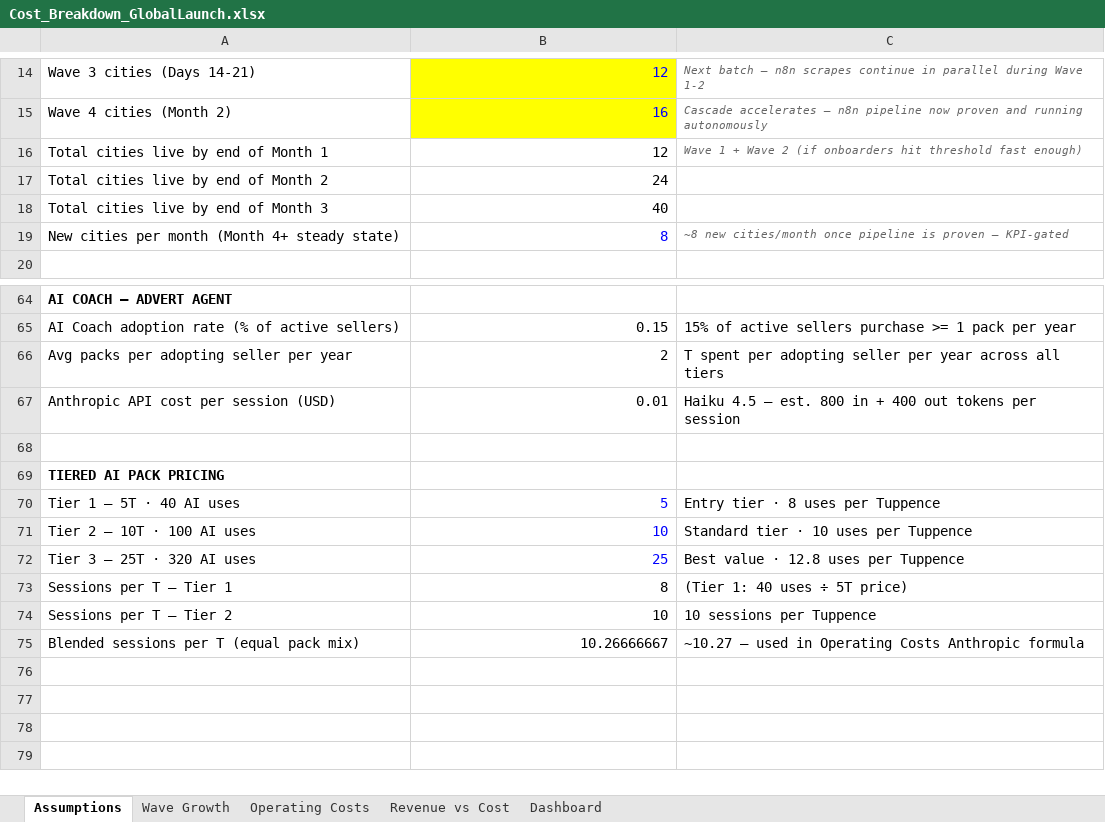
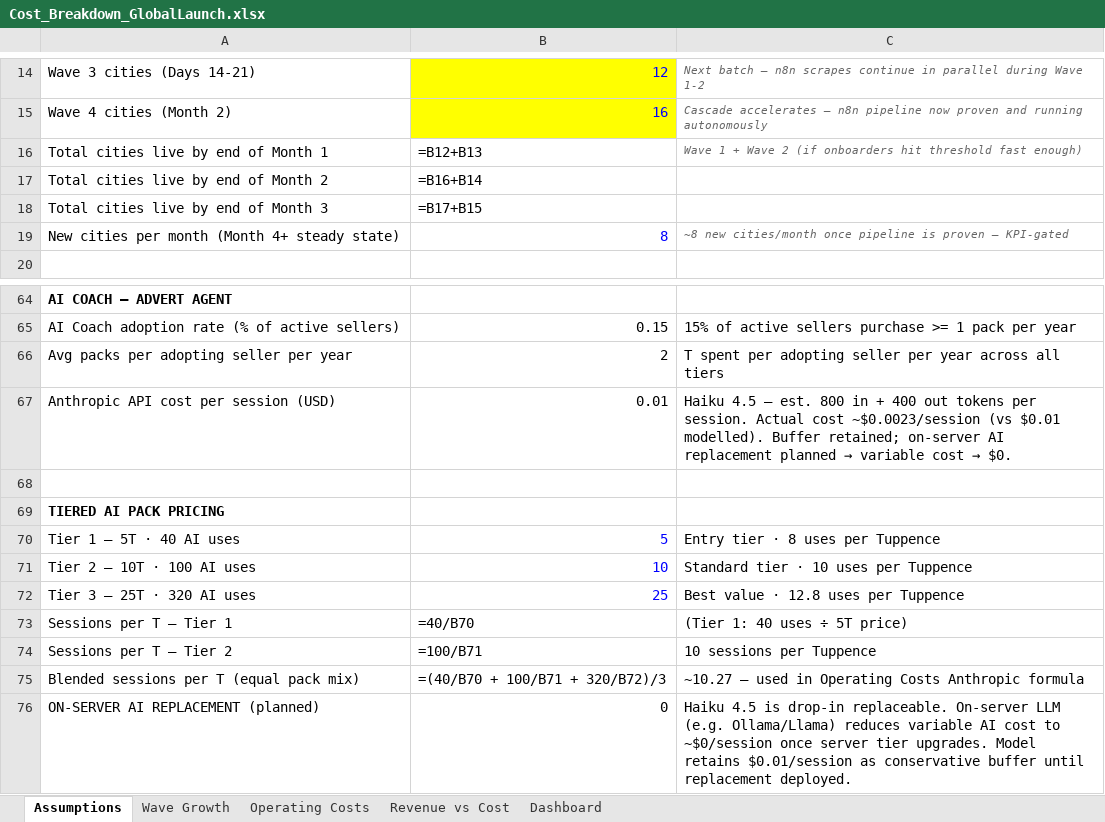
Before and after one commit to dmcontiki2/marketsquare, an Excel workbook: Cost_Breakdown_GlobalLaunch.xlsx, sheet Assumptions, drawn as a sheet; only a part is shown, gaps mark what is left out; values as stored, in another font and other column widths than the file's, no borders; formulas without a stored value are shown as written; the diff names each change by its address in the sheet, - before the commit and + after, or states it on an @@ line.

Commit message:
Session 45: Paystack seller subscription flow, market-note endpoint, B4 session nudge, admin upload comment

```diff
--- a/Cost_Breakdown_GlobalLaunch.xlsx (sheet Assumptions)
+++ b/Cost_Breakdown_GlobalLaunch.xlsx (sheet Assumptions)
-B16: 12
+B16: =B12+B13
-B17: 24
+B17: =B16+B14
-B18: 40
+B18: =B17+B15
@@ C67: …tokens per session → …tokens per session. Actual cost ~$0.0023/session (vs $0.01 modelled). Buffer retained; on-server AI replacement planned → variable cost → $0. @@
-B73: 8
+B73: =40/B70
-B74: 10
+B74: =100/B71
-B75: 10.26666667
+B75: =(40/B70 + 100/B71 + 320/B72)/3
+row 76: ON-SERVER AI REPLACEMENT (planned) | 0 | Haiku 4.5 is drop-in replaceable. On-server LLM (e.g. Ollama/Llama) reduces variable AI cost to ~$0/session once server tier upgrades. Model retains $0.01/session as conservative buffer until replacement deployed.
```
Also changed, not shown: sheet Wave Growth, sheet Revenue vs Cost, sheet Operating Costs, sheet Dashboard, 14 other files.
